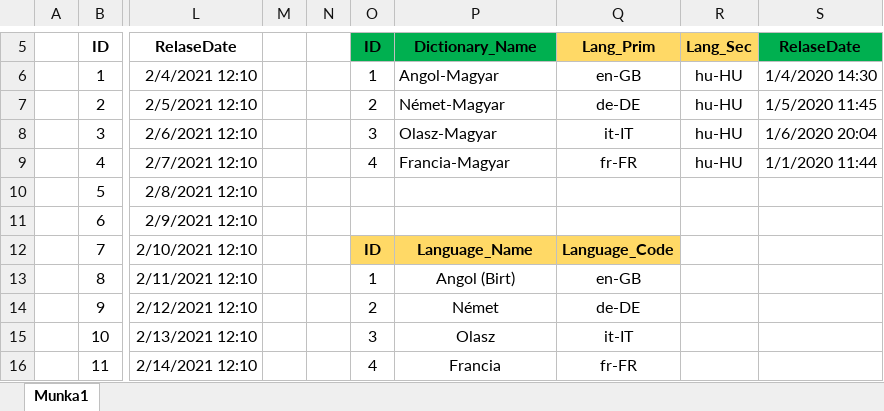
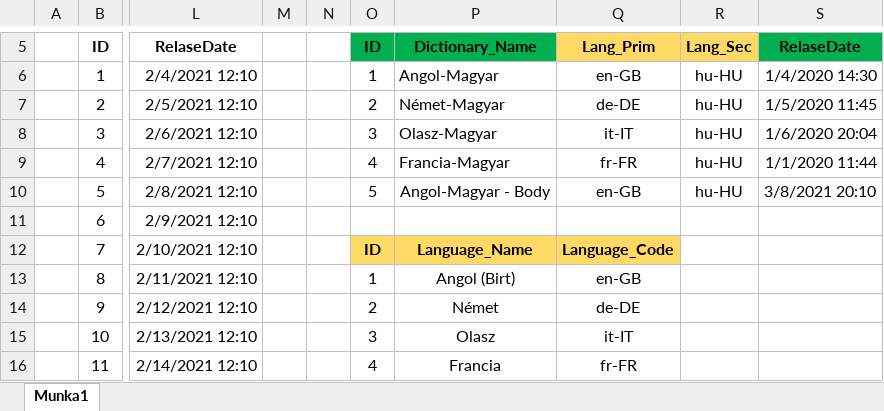
Before and after one commit to peterfulop/Birdy, an Excel workbook: data-structur.xlsx, sheet Munka1, drawn as a sheet; only a part is shown, gaps mark what is left out; values as stored, in another font and other column widths than the file's, no borders; the diff covers the shown part only; the diff names each change by its address in the sheet, - before the commit and + after, or states it on an @@ line.

```diff
--- a/data-structur.xlsx (sheet Munka1)
+++ b/data-structur.xlsx (sheet Munka1)
-O10 (ID): (empty)
+O10 (ID): 5
-P10 (Dictionary_Name): (empty)
+P10 (Dictionary_Name): Angol-Magyar - Body
-Q10 (Lang_Prim): (empty)
+Q10 (Lang_Prim): en-GB
-R10 (Lang_Sec): (empty)
+R10 (Lang_Sec): hu-HU
-S10 (RelaseDate): (empty)
+S10 (RelaseDate): 3/8/2021 20:10
```
Also changed, not shown: 36 added rows elsewhere in this sheet, 10 other files.
